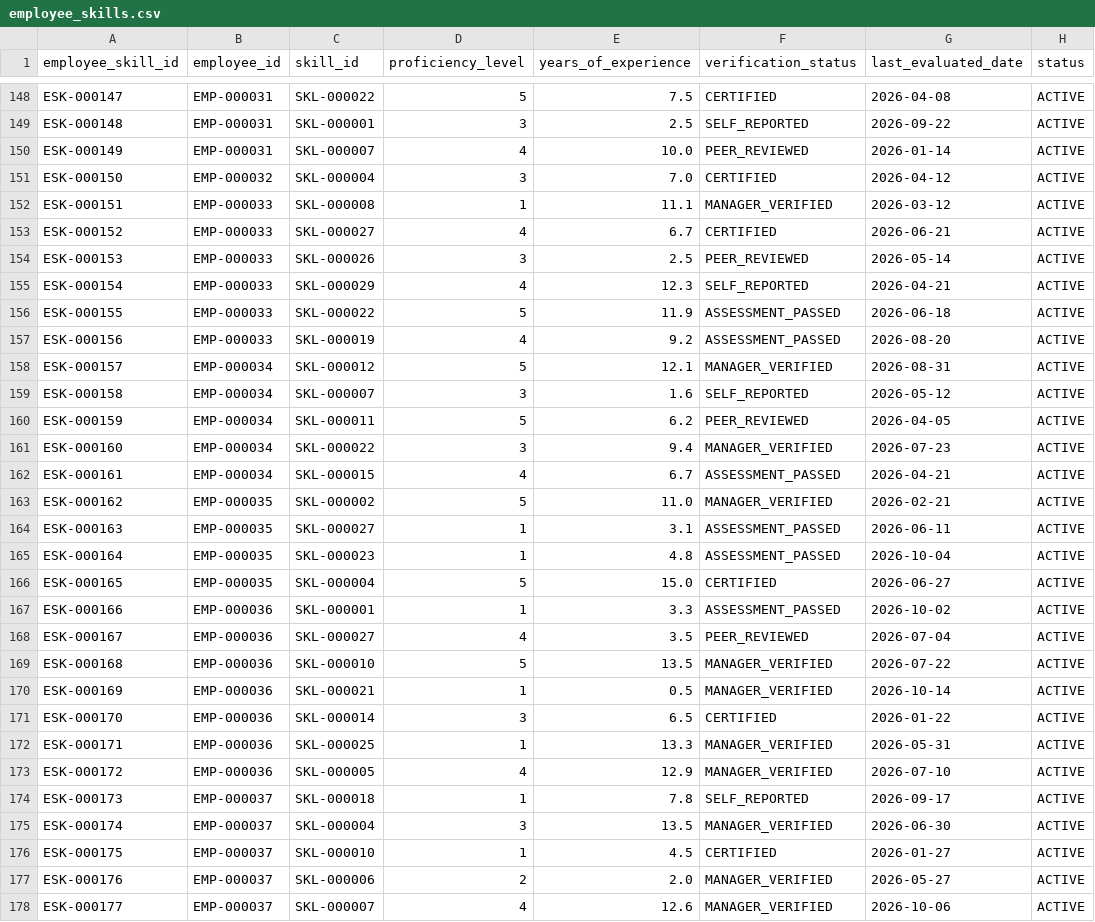
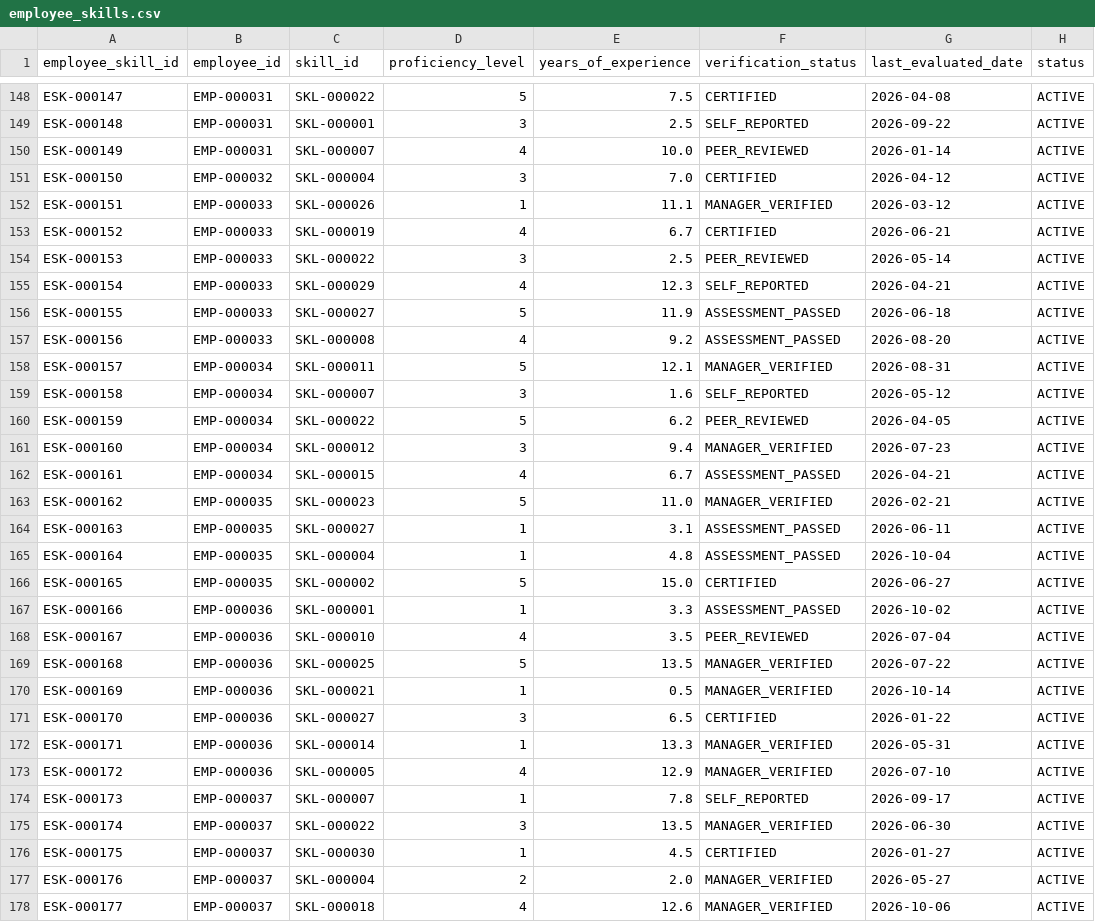
Before and after one commit to AkhileshwarMittapelly/workforce-intelligence-platform, a CSV file: data/employee_skills.csv, drawn as a sheet; only a part is shown, gaps mark what is left out; the diff covers the shown part only; the diff names each change by its address in the sheet, - before the commit and + after, or states it on an @@ line.

```diff
--- a/data/employee_skills.csv
+++ b/data/employee_skills.csv
-C152 (skill_id): SKL-000008
+C152 (skill_id): SKL-000026
-C153 (skill_id): SKL-000027
+C153 (skill_id): SKL-000019
-C154 (skill_id): SKL-000026
+C154 (skill_id): SKL-000022
-C156 (skill_id): SKL-000022
+C156 (skill_id): SKL-000027
-C157 (skill_id): SKL-000019
+C157 (skill_id): SKL-000008
-C158 (skill_id): SKL-000012
+C158 (skill_id): SKL-000011
-C160 (skill_id): SKL-000011
+C160 (skill_id): SKL-000022
-C161 (skill_id): SKL-000022
+C161 (skill_id): SKL-000012
-C163 (skill_id): SKL-000002
+C163 (skill_id): SKL-000023
-C165 (skill_id): SKL-000023
+C165 (skill_id): SKL-000004
-C166 (skill_id): SKL-000004
+C166 (skill_id): SKL-000002
-C168 (skill_id): SKL-000027
+C168 (skill_id): SKL-000010
-C169 (skill_id): SKL-000010
+C169 (skill_id): SKL-000025
-C171 (skill_id): SKL-000014
+C171 (skill_id): SKL-000027
-C172 (skill_id): SKL-000025
+C172 (skill_id): SKL-000014
-C174 (skill_id): SKL-000018
+C174 (skill_id): SKL-000007
-C175 (skill_id): SKL-000004
+C175 (skill_id): SKL-000022
-C176 (skill_id): SKL-000010
+C176 (skill_id): SKL-000030
-C177 (skill_id): SKL-000006
+C177 (skill_id): SKL-000004
-C178 (skill_id): SKL-000007
+C178 (skill_id): SKL-000018
```
Also changed, not shown: 151 edited cells elsewhere in this file, data/anomaly_detection_results.csv, data/gap_analysis.csv, 20 other files.
